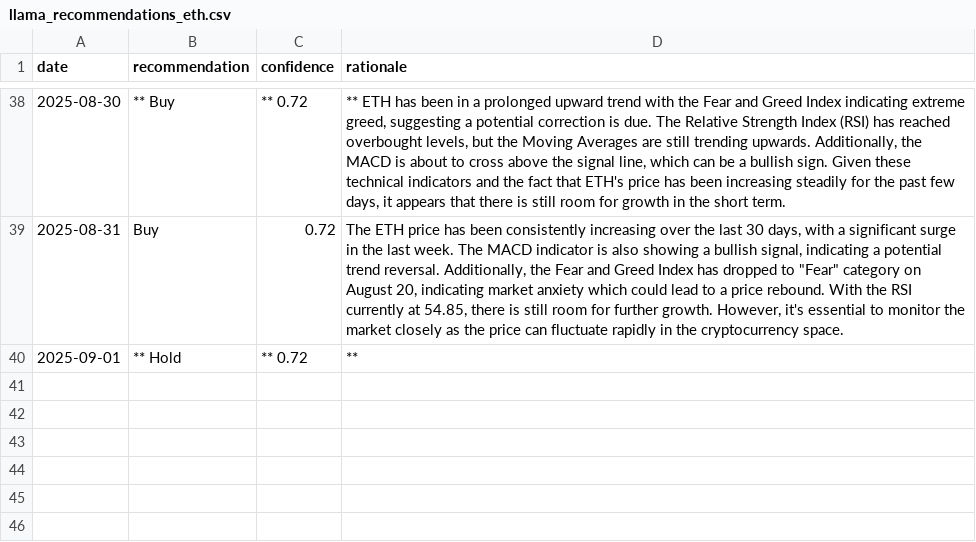
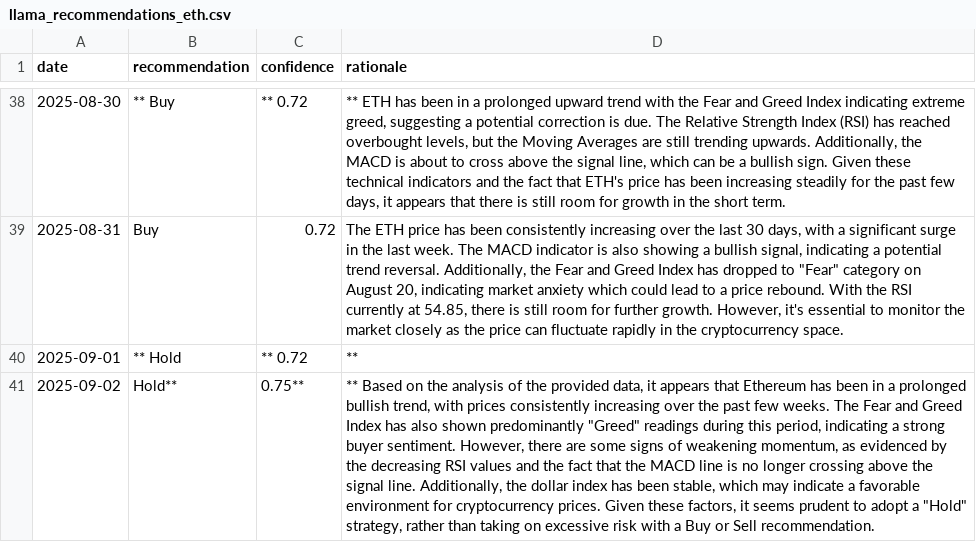
Before and after one commit to amrelsawalhi/DipSignal, a CSV file: data/llama_recommendations_eth.csv, drawn as a sheet; only a part is shown, gaps mark what is left out; the diff names each change by its address in the sheet, - before the commit and + after, or states it on an @@ line.

```diff
--- a/data/llama_recommendations_eth.csv
+++ b/data/llama_recommendations_eth.csv
+row 41: 2025-09-02 | Hold** | 0.75** | ** Based on the analysis of the provided data, it appears that Ethereum has been in a prolonged bullish trend, with prices consistently increasing over the past few weeks. The Fear and Greed Index has also shown predominantly "Greed" readings during this period, indicating a strong buyer sentiment. However, there are some signs of weakening momentum, as evidenced by the decreasing RSI values and the fact that the MACD line is no longer crossing above the signal line. Additionally, the dollar index has been stable, which may indicate a favorable environment for cryptocurrency prices. Given these factors, it seems prudent to adopt a "Hold" strategy, rather than taking on excessive risk with a Buy or Sell recommendation.
```
Also changed, not shown: data/llama_recommendations_ada.csv, data/llama_recommendations_bnb.csv, 11 other files.
